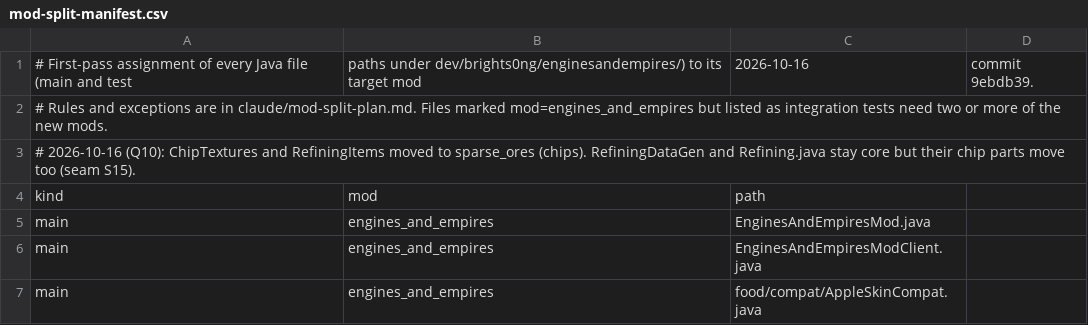
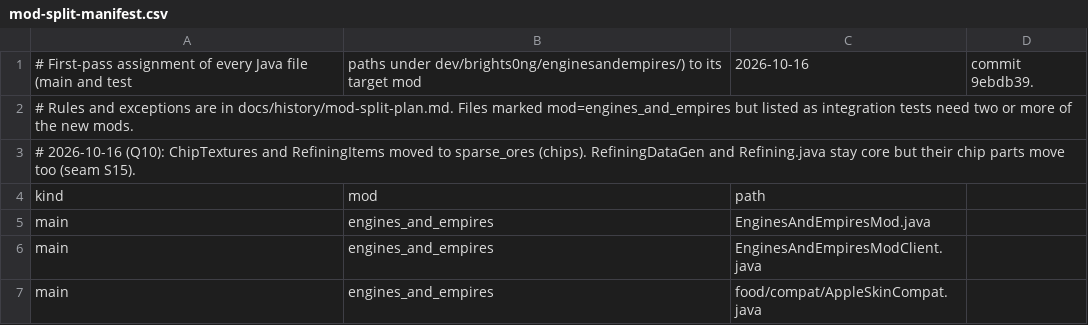
Before and after one commit to brights0ng/engines_and_empires, a CSV file: docs/split/mod-split-manifest.csv, drawn as a sheet; only a part is shown.

```diff
--- a/docs/split/mod-split-manifest.csv
+++ b/docs/split/mod-split-manifest.csv
@@ -1,3 +1,3 @@
 # First-pass assignment of every Java file (main and test, paths under dev/brights0ng/enginesandempires/) to its target mod, 2026-10-16, commit 9ebdb39.
-# Rules and exceptions are in claude/mod-split-plan.md. Files marked mod=engines_and_empires but listed as integration tests need two or more of the new mods.
+# Rules and exceptions are in docs/history/mod-split-plan.md. Files marked mod=engines_and_empires but listed as integration tests need two or more of the new mods.
 # 2026-10-16 (Q10): ChipTextures and RefiningItems moved to sparse_ores (chips). RefiningDataGen and Refining.java stay core but their chip parts move too (seam S15).
```
Also changed, not shown: 7 other files.
